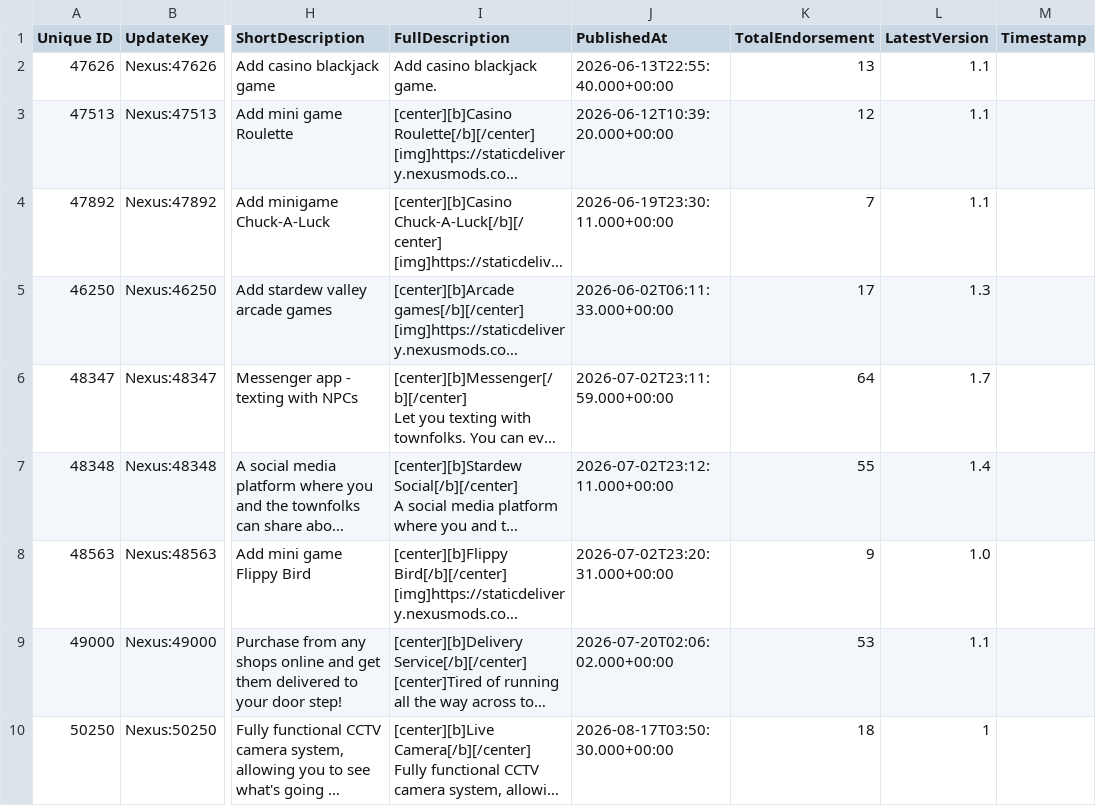
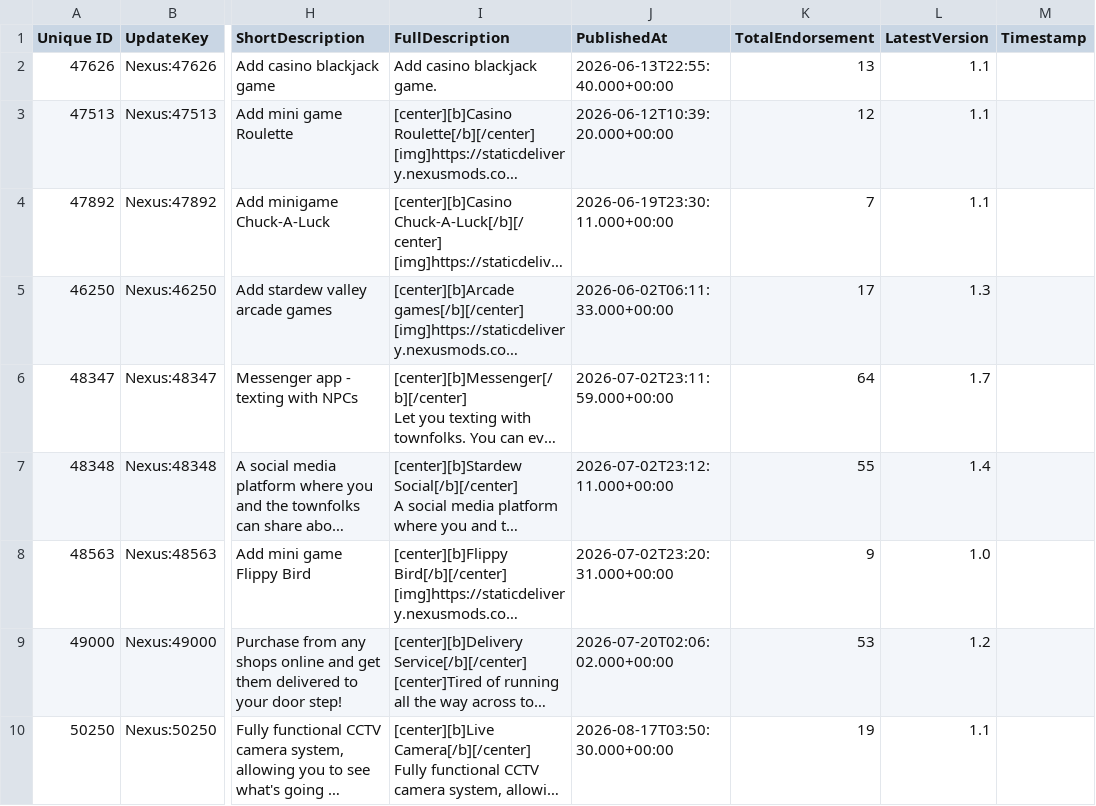
Before and after one commit to congha22/Smartphone-AppStoreData, a CSV file: data.csv, drawn as a sheet; only a part is shown, gaps mark what is left out; long unchanged cells end in …; the diff names each change by its address in the sheet, - before the commit and + after, or states it on an @@ line.

```diff
--- a/data.csv
+++ b/data.csv
-L9 (LatestVersion): 1.1
+L9 (LatestVersion): 1.2
-K10 (TotalEndorsement): 18
+K10 (TotalEndorsement): 19
-L10 (LatestVersion): 1
+L10 (LatestVersion): 1.1
```
